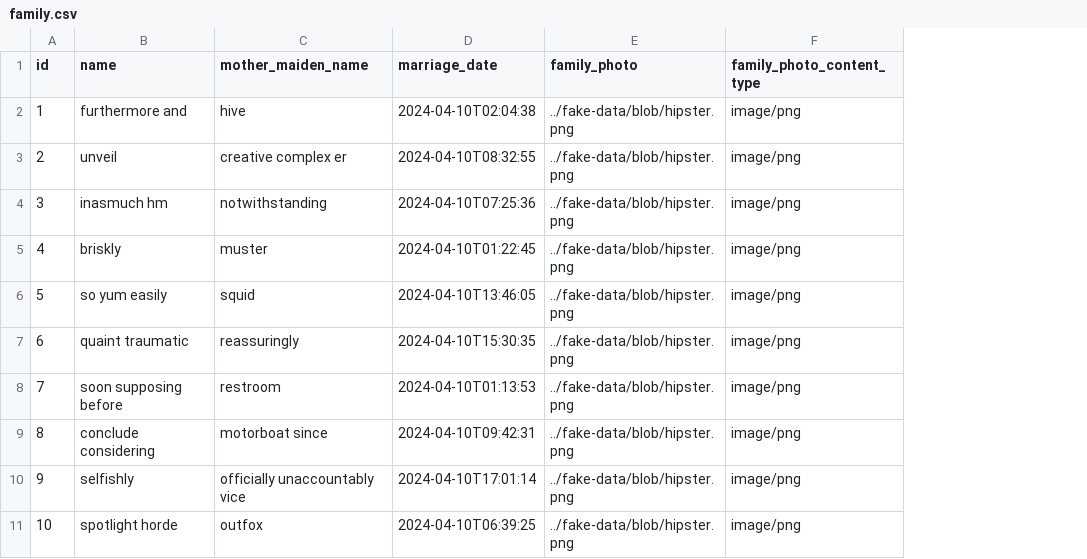
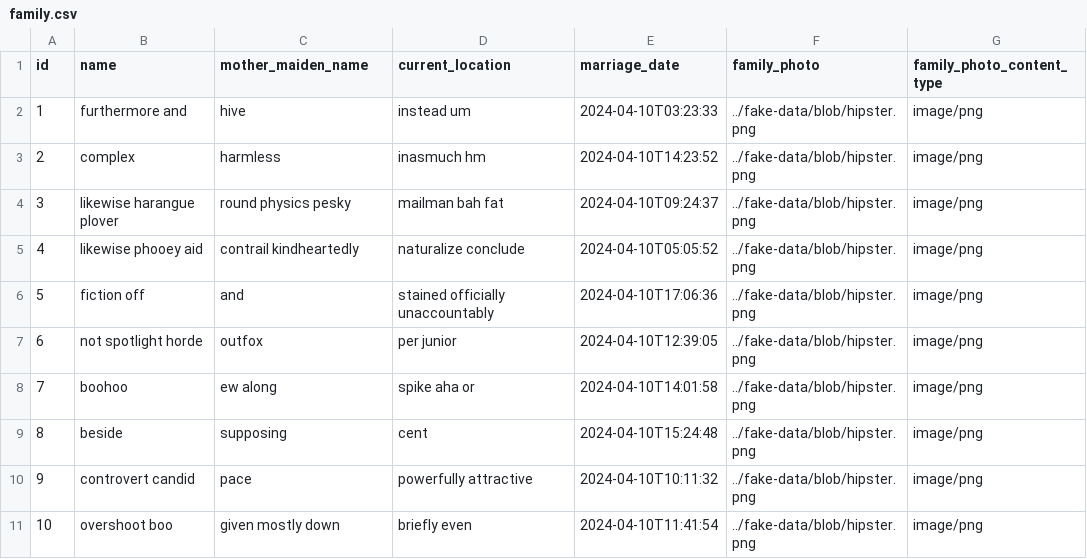
Before and after one commit to jgdvarun60/nayaks-family, a CSV file: src/main/resources/config/liquibase/fake-data/family.csv, drawn as a sheet; addresses are those after the commit; the diff names each change by its address in the sheet, - before the commit and + after, or states it on an @@ line.

Commit message:
Added current location for family and is married for person

```diff
--- a/src/main/resources/config/liquibase/fake-data/family.csv
+++ b/src/main/resources/config/liquibase/fake-data/family.csv
+column D (current_location), rows 2-11: instead um | inasmuch hm | mailman bah fat | naturalize conclude | stained officially unaccountably | per junior | spike aha or | cent | powerfully attractive | briefly even
-E2 (marriage_date): 2024-04-10T02:04:38
+E2 (marriage_date): 2024-04-10T03:23:33
-B3 (name): unveil
+B3 (name): complex
-C3 (mother_maiden_name): creative complex er
+C3 (mother_maiden_name): harmless
-E3 (marriage_date): 2024-04-10T08:32:55
+E3 (marriage_date): 2024-04-10T14:23:52
-B4 (name): inasmuch hm
+B4 (name): likewise harangue plover
-C4 (mother_maiden_name): notwithstanding
+C4 (mother_maiden_name): round physics pesky
-E4 (marriage_date): 2024-04-10T07:25:36
+E4 (marriage_date): 2024-04-10T09:24:37
-B5 (name): briskly
+B5 (name): likewise phooey aid
-C5 (mother_maiden_name): muster
+C5 (mother_maiden_name): contrail kindheartedly
-E5 (marriage_date): 2024-04-10T01:22:45
+E5 (marriage_date): 2024-04-10T05:05:52
-B6 (name): so yum easily
+B6 (name): fiction off
-C6 (mother_maiden_name): squid
+C6 (mother_maiden_name): and
-E6 (marriage_date): 2024-04-10T13:46:05
+E6 (marriage_date): 2024-04-10T17:06:36
-B7 (name): quaint traumatic
+B7 (name): not spotlight horde
-C7 (mother_maiden_name): reassuringly
+C7 (mother_maiden_name): outfox
-E7 (marriage_date): 2024-04-10T15:30:35
+E7 (marriage_date): 2024-04-10T12:39:05
-B8 (name): soon supposing before
+B8 (name): boohoo
-C8 (mother_maiden_name): restroom
+C8 (mother_maiden_name): ew along
-E8 (marriage_date): 2024-04-10T01:13:53
+E8 (marriage_date): 2024-04-10T14:01:58
-B9 (name): conclude considering
+B9 (name): beside
-C9 (mother_maiden_name): motorboat since
+C9 (mother_maiden_name): supposing
-E9 (marriage_date): 2024-04-10T09:42:31
+E9 (marriage_date): 2024-04-10T15:24:48
-B10 (name): selfishly
+B10 (name): controvert candid
-C10 (mother_maiden_name): officially unaccountably vice
+C10 (mother_maiden_name): pace
-E10 (marriage_date): 2024-04-10T17:01:14
+E10 (marriage_date): 2024-04-10T10:11:32
-B11 (name): spotlight horde
+B11 (name): overshoot boo
-C11 (mother_maiden_name): outfox
+C11 (mother_maiden_name): given mostly down
-E11 (marriage_date): 2024-04-10T06:39:25
+E11 (marriage_date): 2024-04-10T11:41:54
```
Also changed, not shown: src/main/resources/config/liquibase/fake-data/person.csv, 20 other files.
